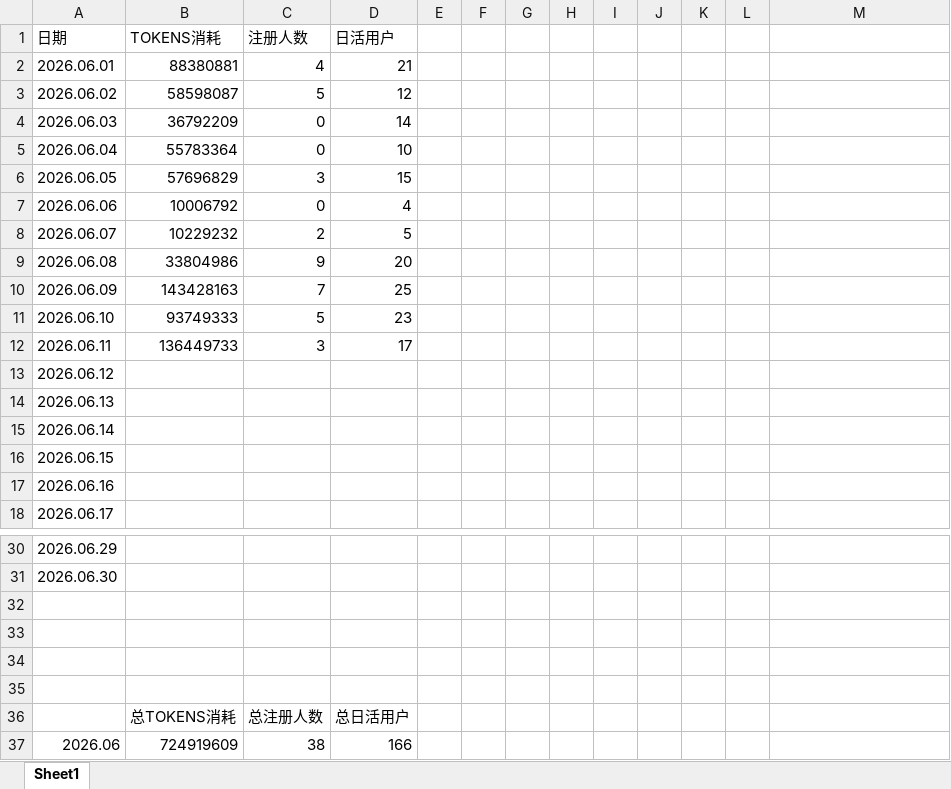
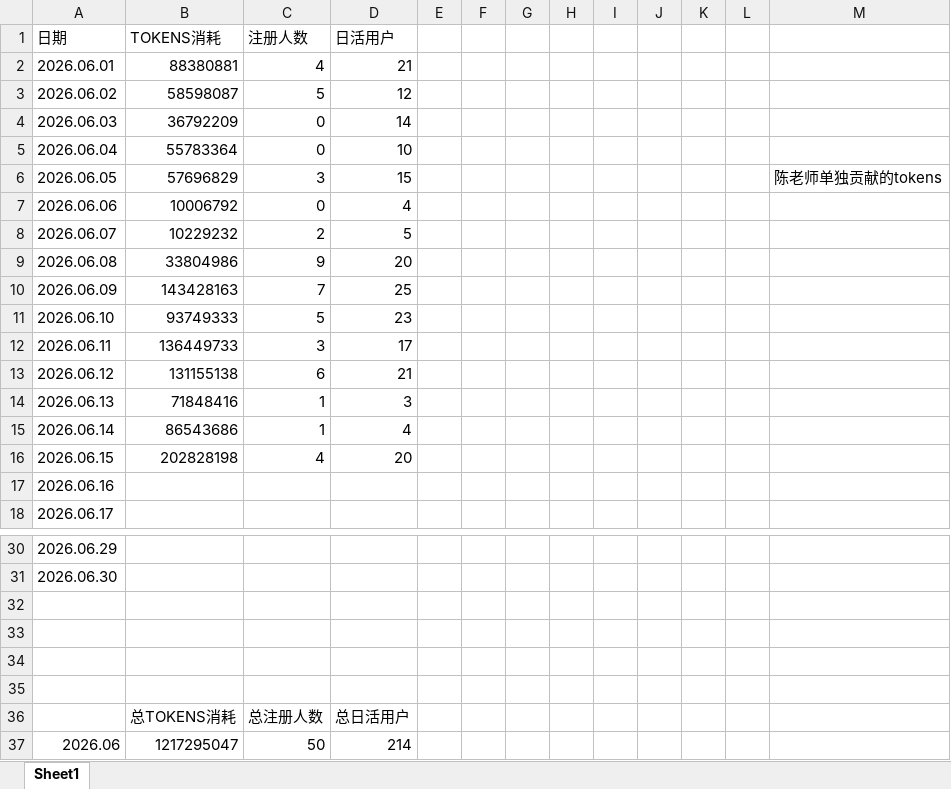
Before and after one commit to victorzhu999/uniclaw-stats, an Excel workbook: uniclaw统计结果.xlsx, sheet Sheet1, drawn as a sheet; only a part is shown, gaps mark what is left out; values as stored, in another font and other column widths than the file's, no cell formats; charts and pictures not drawn; the diff names each change by its address in the sheet, - before the commit and + after, or states it on an @@ line.

```diff
--- a/uniclaw统计结果.xlsx (sheet Sheet1)
+++ b/uniclaw统计结果.xlsx (sheet Sheet1)
-M6: (empty)
+M6: 陈老师单独贡献的tokens
-B13 (TOKENS消耗): (empty)
+B13 (TOKENS消耗): 131155138
-C13 (注册人数): (empty)
+C13 (注册人数): 6
-D13 (日活用户): (empty)
+D13 (日活用户): 21
-B14 (TOKENS消耗): (empty)
+B14 (TOKENS消耗): 71848416
-C14:C15 (注册人数): (empty)
+C14:C15 (注册人数): 1
-D14 (日活用户): (empty)
+D14 (日活用户): 3
-B15 (TOKENS消耗): (empty)
+B15 (TOKENS消耗): 86543686
-D15 (日活用户): (empty)
+D15 (日活用户): 4
-B16 (TOKENS消耗): (empty)
+B16 (TOKENS消耗): 202828198
-C16 (注册人数): (empty)
+C16 (注册人数): 4
-D16 (日活用户): (empty)
+D16 (日活用户): 20
-B37 (TOKENS消耗): 724919609
+B37 (TOKENS消耗): 1217295047
-C37 (注册人数): 38
+C37 (注册人数): 50
-D37 (日活用户): 166
+D37 (日活用户): 214
```
Also changed, not shown: cell formats, charts or pictures, 2 other files.
